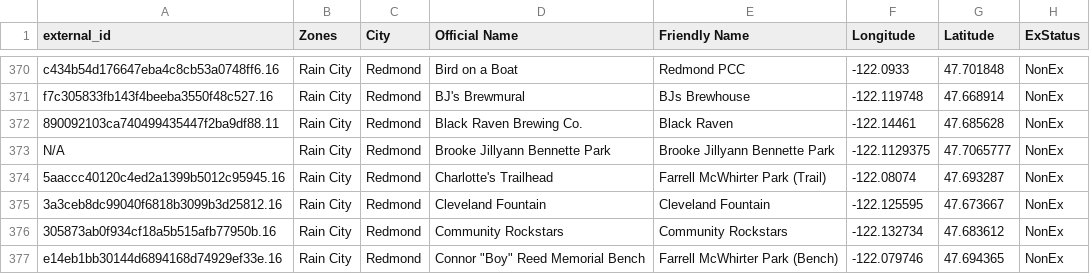
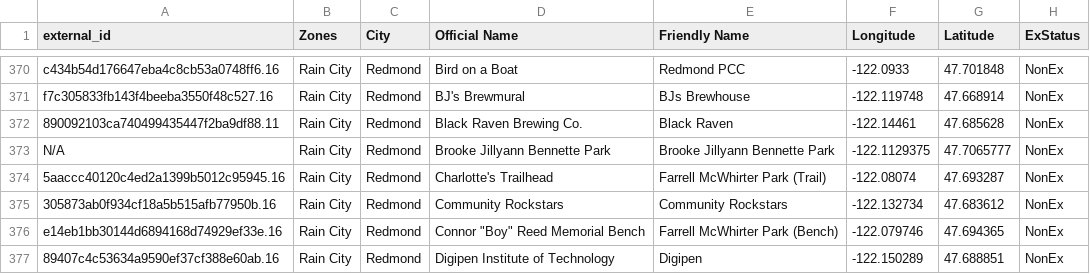
Before and after one commit to cguerrerCS/rotombot, a CSV file: data/Gyms.csv, drawn as a sheet; only a part is shown, gaps mark what is left out; the shorter side is filled out with more unchanged rows; the diff names each change by its address in the sheet, - before the commit and + after, or states it on an @@ line.

Commit message:
remove cleveland gym (#62)

```diff
--- a/data/Gyms.csv
+++ b/data/Gyms.csv
-row 375: 3a3ceb8dc99040f6818b3099b3d25812.16 | Rain City | Redmond | Cleveland Fountain | Cleveland Fountain | -122.125595 | 47.673667 | NonEx
```
